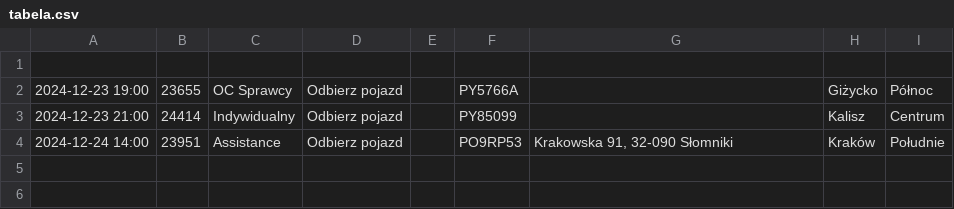
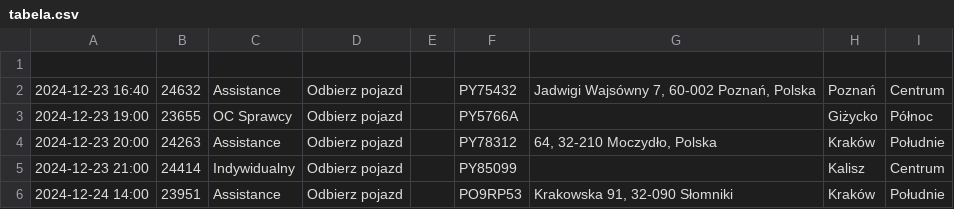
Before and after one commit to chojnacky/chojnacky.github.io, a CSV file: tabela.csv, drawn as a sheet; the diff names each change by its address in the sheet, - before the commit and + after, or states it on an @@ line.

Commit message:
Dodanie lub aktualizacja pliku tabela.csv

```diff
--- a/tabela.csv
+++ b/tabela.csv
+row 2: 2024-12-23 16:40 | 24632 | Assistance | Odbierz pojazd |  | PY75432 | Jadwigi Wajsówny 7, 60-002 Poznań, Polska | Poznań | Centrum
+row 4: 2024-12-23 20:00 | 24263 | Assistance | Odbierz pojazd |  | PY78312 | 64, 32-210 Moczydło, Polska | Kraków | Południe
```
